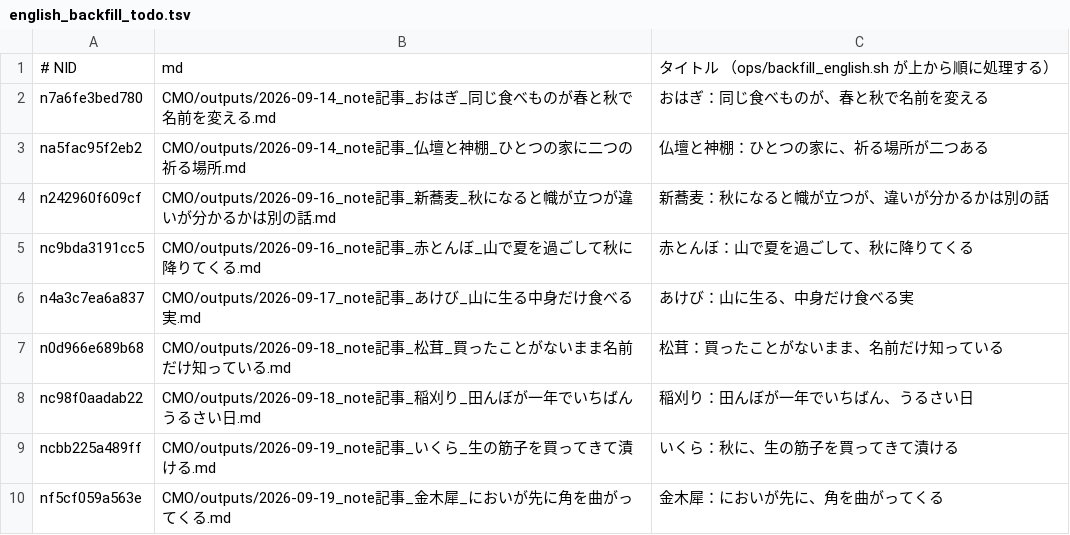
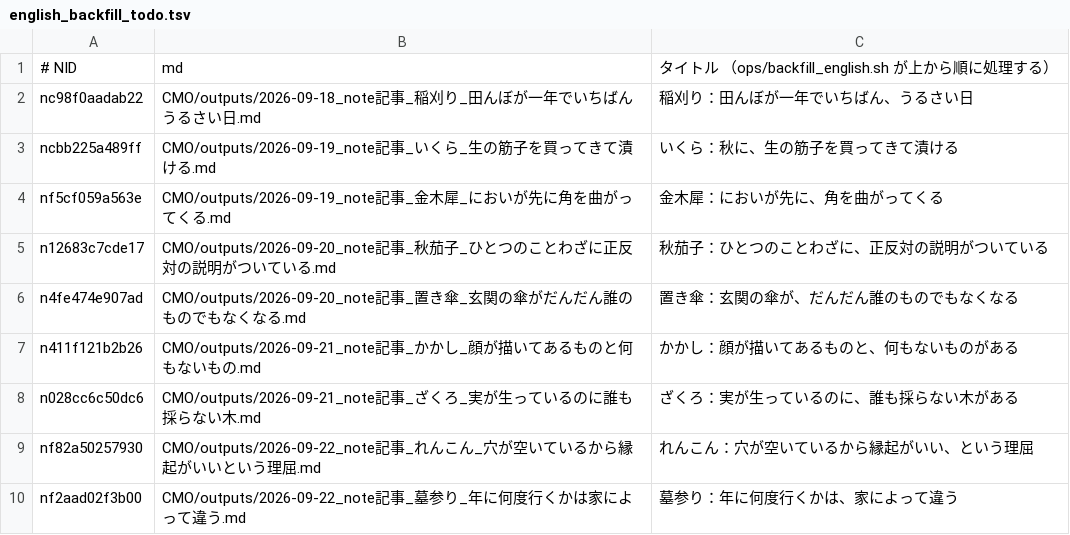
Before and after one commit to tyutyutakokaina81-netizen/agent-team, a TSV file: ops/english_backfill_todo.tsv, drawn as a sheet; only a part is shown; the shorter side is filled out with more unchanged rows; the diff names each change by its address in the sheet, - before the commit and + after, or states it on an @@ line.

Commit message:
cowork: daily backfill (english/follow/x-queue) 2026-11-11_080003

```diff
--- a/ops/english_backfill_todo.tsv
+++ b/ops/english_backfill_todo.tsv
-row 2: n7a6fe3bed780 | CMO/outputs/2026-09-14_note記事_おはぎ_同じ食べものが春と秋で名前を変える.md | おはぎ：同じ食べものが、春と秋で名前を変える
-row 3: na5fac95f2eb2 | CMO/outputs/2026-09-14_note記事_仏壇と神棚_ひとつの家に二つの祈る場所.md | 仏壇と神棚：ひとつの家に、祈る場所が二つある
-row 4: n242960f609cf | CMO/outputs/2026-09-16_note記事_新蕎麦_秋になると幟が立つが違いが分かるかは別の話.md | 新蕎麦：秋になると幟が立つが、違いが分かるかは別の話
-row 5: nc9bda3191cc5 | CMO/outputs/2026-09-16_note記事_赤とんぼ_山で夏を過ごして秋に降りてくる.md | 赤とんぼ：山で夏を過ごして、秋に降りてくる
-row 6: n4a3c7ea6a837 | CMO/outputs/2026-09-17_note記事_あけび_山に生る中身だけ食べる実.md | あけび：山に生る、中身だけ食べる実
-row 7: n0d966e689b68 | CMO/outputs/2026-09-18_note記事_松茸_買ったことがないまま名前だけ知っている.md | 松茸：買ったことがないまま、名前だけ知っている
```
Also changed, not shown: ops/english_backfill_done.tsv, ops/english_live_recheck.tsv, 17 other files.
